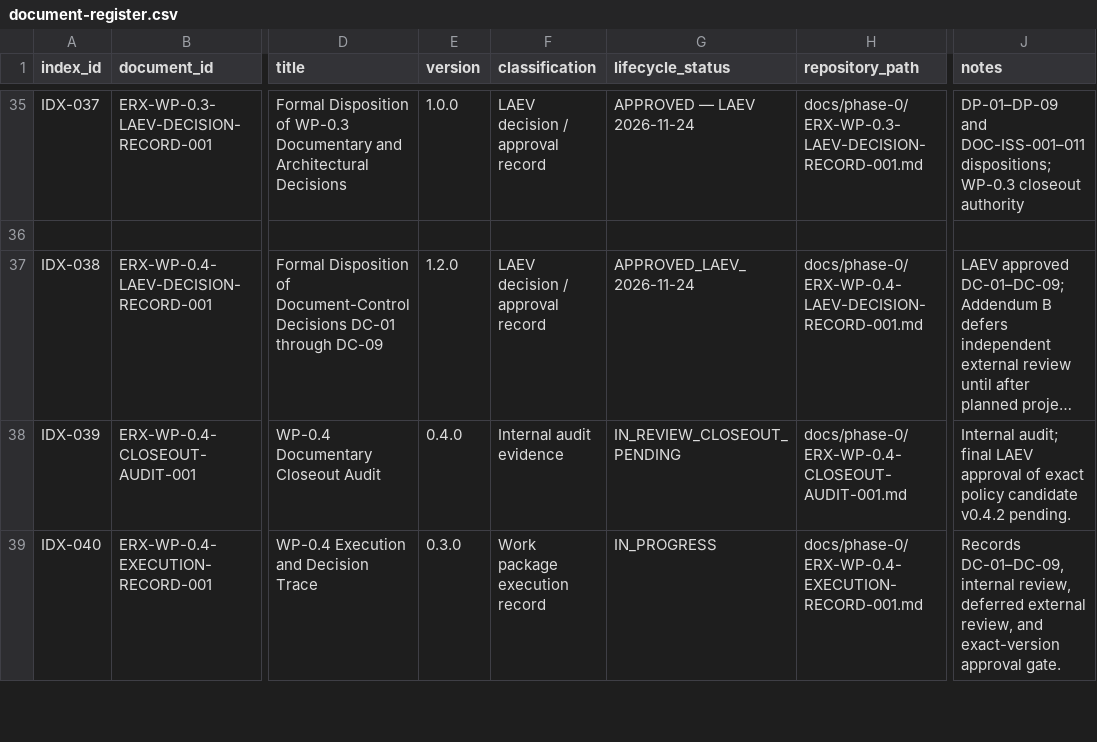
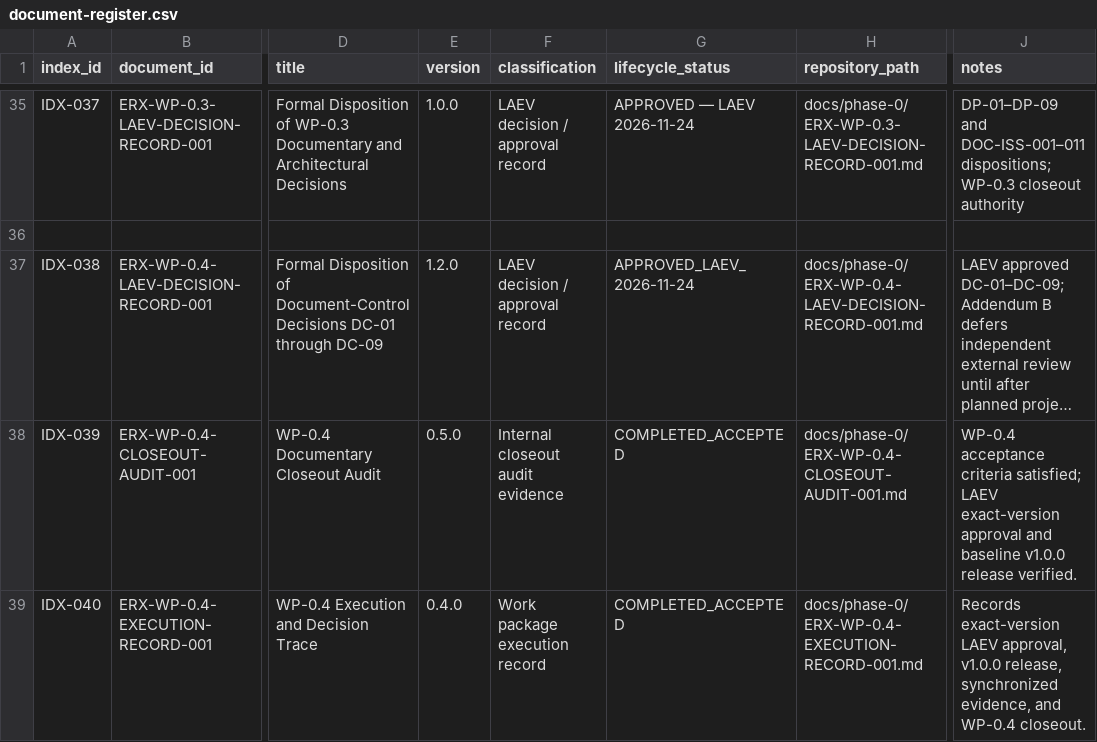
Before and after one commit to byLAEV/ERX-911-System-byLAEV, a CSV file: registers/document-register.csv, drawn as a sheet; only a part is shown, gaps mark what is left out; long unchanged cells end in …; the diff covers the shown part only; the diff names each change by its address in the sheet, - before the commit and + after, or states it on an @@ line.

Commit message:
Synchronize document register with WP-0.4 approved baseline and approval record

```diff
--- a/registers/document-register.csv
+++ b/registers/document-register.csv
-E38 (version): 0.4.0
+E38 (version): 0.5.0
-F38 (classification): Internal audit evidence
+F38 (classification): Internal closeout audit evidence
-G38 (lifecycle_status): IN_REVIEW_CLOSEOUT_PENDING
+G38 (lifecycle_status): COMPLETED_ACCEPTED
-J38 (notes): Internal audit; final LAEV approval of exact policy candidate v0.4.2 pending.
+J38 (notes): WP-0.4 acceptance criteria satisfied; LAEV exact-version approval and baseline v1.0.0 release verified.
-E39 (version): 0.3.0
+E39 (version): 0.4.0
-G39 (lifecycle_status): IN_PROGRESS
+G39 (lifecycle_status): COMPLETED_ACCEPTED
-J39 (notes): Records DC-01–DC-09, internal review, deferred external review, and exact-version approval gate.
+J39 (notes): Records exact-version LAEV approval, v1.0.0 release, synchronized evidence, and WP-0.4 closeout.
```
Also changed, not shown: 1 added row and 6 edited cells elsewhere in this file.
